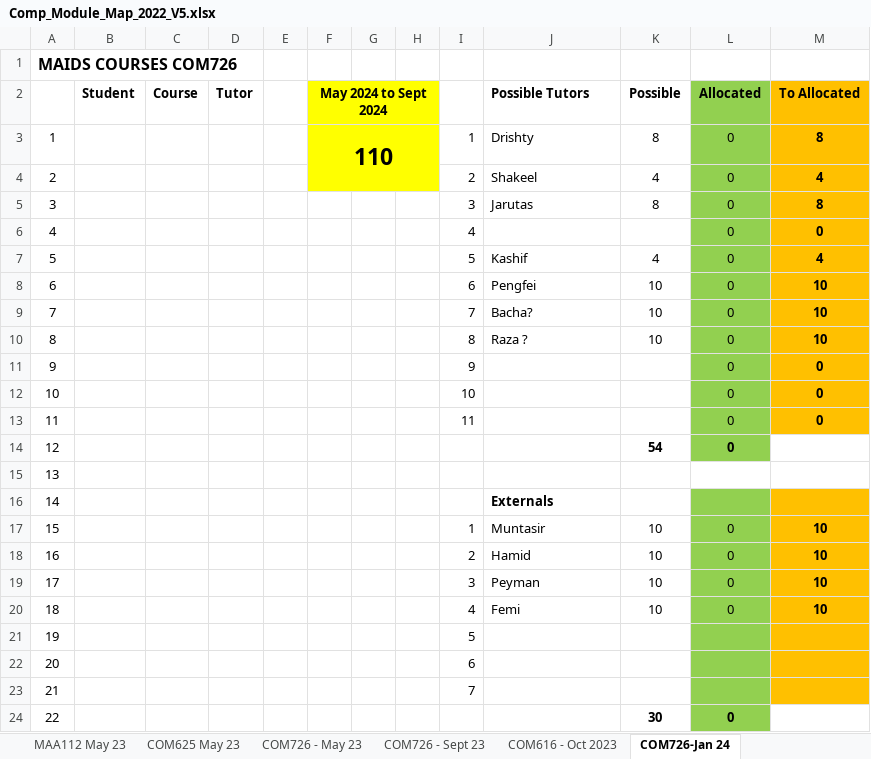
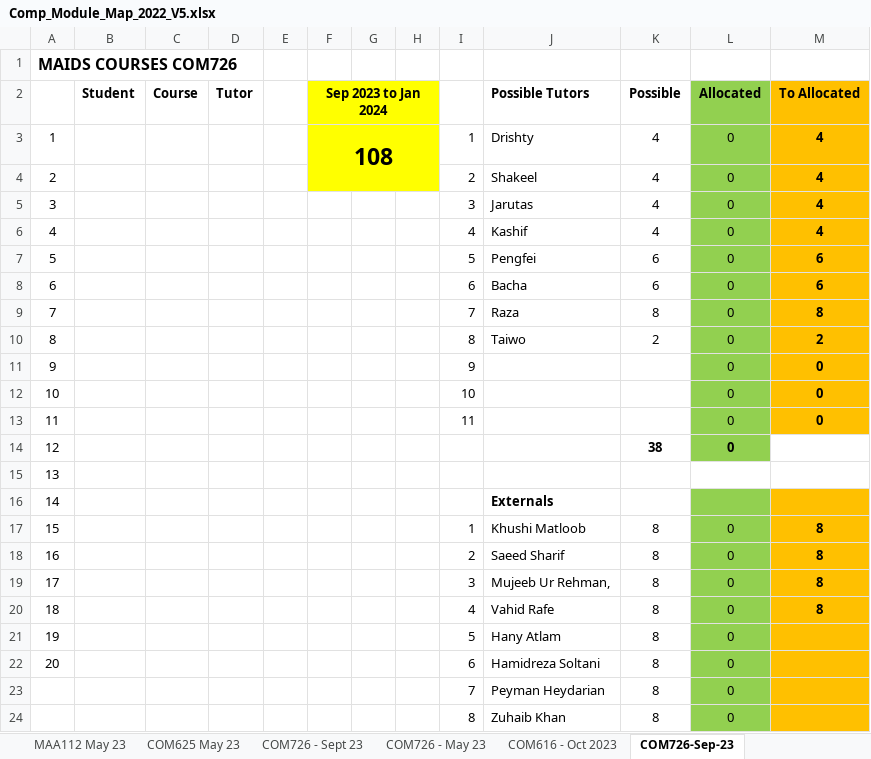
Before and after one commit to martinsolent/solent_store, an Excel workbook: docs/Comp_Module_Map_2022_V5.xlsx, sheet COM726-Sep-23, drawn as a sheet; only a part is shown; values as stored, in another font and other column widths than the file's, no borders; removed rows and columns are numbered as before the commit, all else as after; the diff covers the shown part only; the diff names each change by its address in the sheet, - before the commit and + after, or states it on an @@ line.

```diff
--- a/docs/Comp_Module_Map_2022_V5.xlsx (sheet COM726-Sep-23)
+++ b/docs/Comp_Module_Map_2022_V5.xlsx (sheet COM726-Sep-23)
-sheet tab: COM726-Jan 24
+sheet tab: COM726-Sep-23
@@ sheet tab order changed: MAA112 May 23 | COM625 May 23 | COM726 - Sept 23 | COM726 - May 23 | COM616 - Oct 2023 | COM726-Sep-23 @@
-F2: May 2024 to Sept 2024
+F2: Sep 2023 to Jan 2024
-F3 (Sep 2023 to Jan 2024): 110
+F3 (Sep 2023 to Jan 2024): 108
-K3 (Possible): 8
+K3 (Possible): 4
-M3 (To Allocated): 8
+M3 (To Allocated): 4
-K5 (Possible): 8
+K5 (Possible): 4
-M5 (To Allocated): 8
+M5 (To Allocated): 4
-row 6: 4 |  |  |  |  |  |  |  | 4 |  |  | 0 | 0
@@ column A renumbered in row 6 @@
-I6: 5
+I6: 4
-row 8: 6 |  |  |  |  |  |  |  | 6 | Pengfei | 10 | 0 | 10
-row 9: 7 |  |  |  |  |  |  |  | 7 | Bacha? | 10 | 0 | 10
-row 10: 8 |  |  |  |  |  |  |  | 8 | Raza ? | 10 | 0 | 10
+row 7: 5 |  |  |  |  |  |  |  | 5 | Pengfei | 6 | 0 | 6
+row 8: 6 |  |  |  |  |  |  |  | 6 | Bacha | 6 | 0 | 6
+row 9: 7 |  |  |  |  |  |  |  | 7 | Raza | 8 | 0 | 8
+row 10: 8 |  |  |  |  |  |  |  | 8 | Taiwo | 2 | 0 | 2
-K14 (Possible): 54
+K14 (Possible): 38
-row 17: 15 |  |  |  |  |  |  |  | 1 | Muntasir | 10 | 0 | 10
-row 18: 16 |  |  |  |  |  |  |  | 2 | Hamid | 10 | 0 | 10
-row 19: 17 |  |  |  |  |  |  |  | 3 | Peyman | 10 | 0 | 10
-row 20: 18 |  |  |  |  |  |  |  | 4 | Femi | 10 | 0 | 10
-row 21: 19 |  |  |  |  |  |  |  | 5
-row 22: 20 |  |  |  |  |  |  |  | 6
-row 23: 21 |  |  |  |  |  |  |  | 7
-row 24: 22 |  |  |  |  |  |  |  |  |  | 30 | 0
+row 17: 15 |  |  |  |  |  |  |  | 1 | Khushi Matloob | 8 | 0 | 8
+row 18: 16 |  |  |  |  |  |  |  | 2 | Saeed Sharif | 8 | 0 | 8
+row 19: 17 |  |  |  |  |  |  |  | 3 | Mujeeb Ur Rehman, | 8 | 0 | 8
+row 20: 18 |  |  |  |  |  |  |  | 4 | Vahid Rafe | 8 | 0 | 8
+row 21: 19 |  |  |  |  |  |  |  | 5 | Hany Atlam | 8 | 0
+row 22: 20 |  |  |  |  |  |  |  | 6 | Hamidreza Soltani | 8 | 0
+row 23:  |  |  |  |  |  |  |  | 7 | Peyman Heydarian | 8 | 0
+row 24:  |  |  |  |  |  |  |  | 8 | Zuhaib Khan | 8 | 0
```
Also changed, not shown: 3 added rows, 4 edited cells and cell formats elsewhere in this sheet, sheet Tutor Allocation, sheet UG Map L4-L6, sheet Super Staff Cover, sheet COM726 - Sept 23, sheet PG MAIDS, formulas that keep their value, docs/comp_student_numbers_2022.xlsx.
